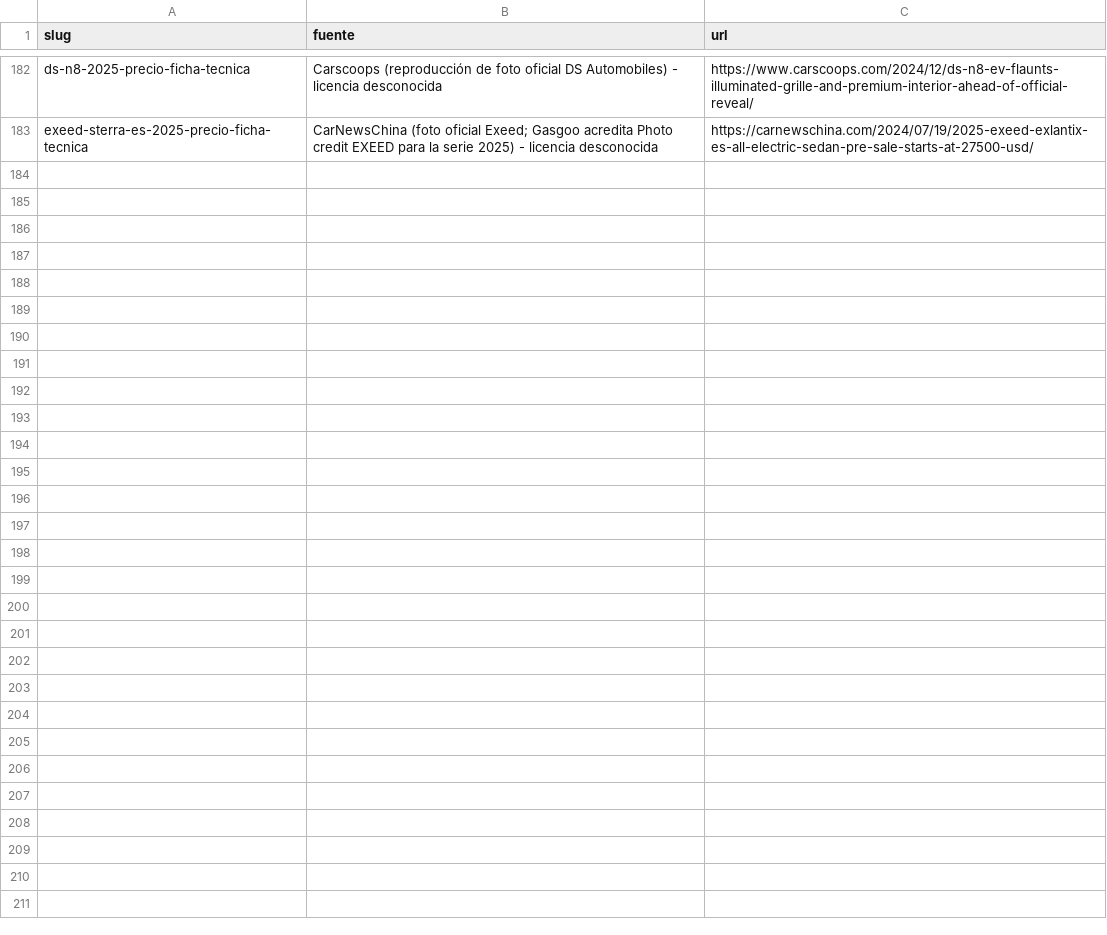
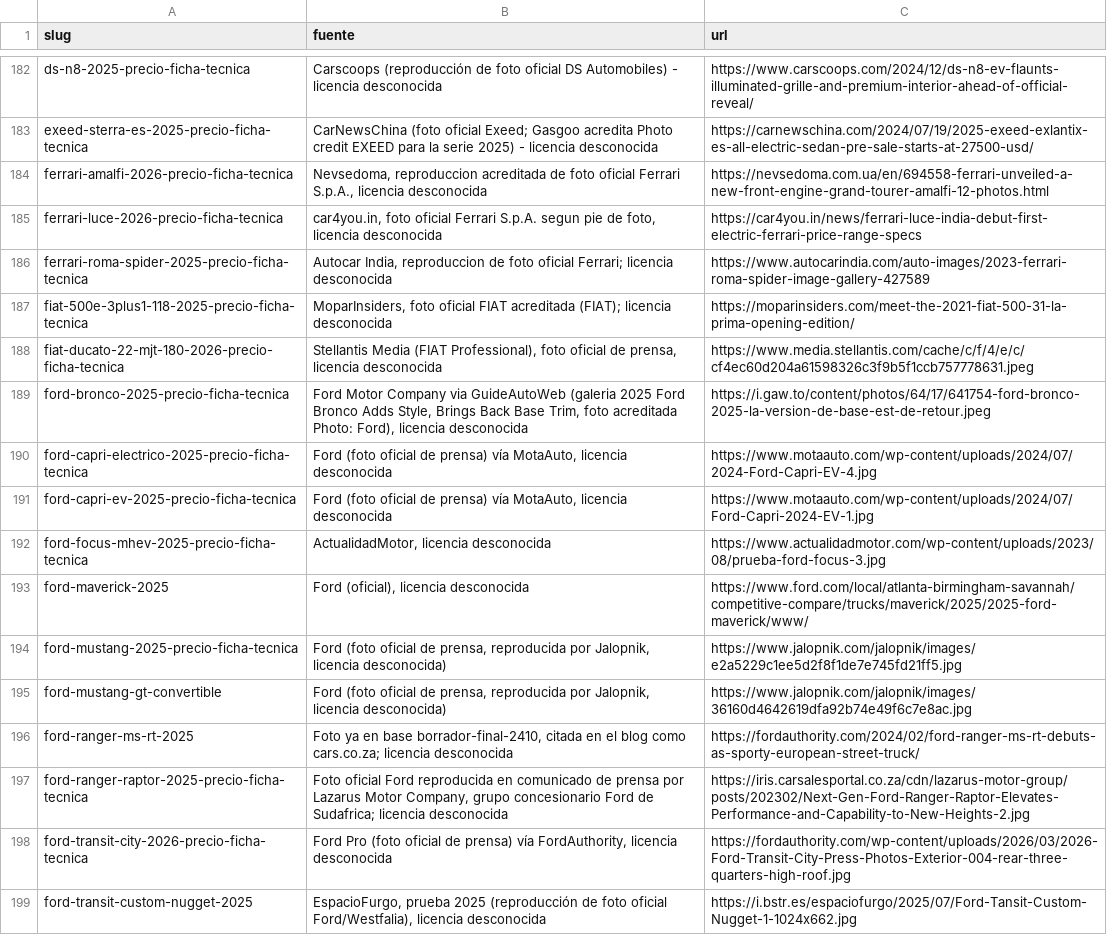
Before and after one commit to danielsanchezverdasco-art/recurretumulta, a CSV file: docs/comunicacion-ias/listas/fotos-283-niky.csv, drawn as a sheet; only a part is shown, gaps mark what is left out; the diff names each change by its address in the sheet, - before the commit and + after, or states it on an @@ line.

Commit message:
fotos-283-niky tanda 4 parcial 6: 16 fotos reales verificadas (w081-w088), CSV slug|fuente|url, base borrador-final-2410

```diff
--- a/docs/comunicacion-ias/listas/fotos-283-niky.csv
+++ b/docs/comunicacion-ias/listas/fotos-283-niky.csv
+row 184: ferrari-amalfi-2026-precio-ficha-tecnica | Nevsedoma, reproduccion acreditada de foto oficial Ferrari S.p.A., licencia desconocida | https://nevsedoma.com.ua/en/694558-ferrari-unveiled-a-new-front-engine-grand-tourer-amalfi-12-photos.html
+row 185: ferrari-luce-2026-precio-ficha-tecnica | car4you.in, foto oficial Ferrari S.p.A. segun pie de foto, licencia desconocida | https://car4you.in/news/ferrari-luce-india-debut-first-electric-ferrari-price-range-specs
+row 186: ferrari-roma-spider-2025-precio-ficha-tecnica | Autocar India, reproduccion de foto oficial Ferrari; licencia desconocida | https://www.autocarindia.com/auto-images/2023-ferrari-roma-spider-image-gallery-427589
+row 187: fiat-500e-3plus1-118-2025-precio-ficha-tecnica | MoparInsiders, foto oficial FIAT acreditada (FIAT); licencia desconocida | https://moparinsiders.com/meet-the-2021-fiat-500-31-la-prima-opening-edition/
+row 188: fiat-ducato-22-mjt-180-2026-precio-ficha-tecnica | Stellantis Media (FIAT Professional), foto oficial de prensa, licencia desconocida | https://www.media.stellantis.com/cache/c/f/4/e/c/cf4ec60d204a61598326c3f9b5f1ccb757778631.jpeg
+row 189: ford-bronco-2025-precio-ficha-tecnica | Ford Motor Company via GuideAutoWeb (galeria 2025 Ford Bronco Adds Style, Brings Back Base Trim, foto acreditada Photo: Ford), licencia desconocida | https://i.gaw.to/content/photos/64/17/641754-ford-bronco-2025-la-version-de-base-est-de-retour.jpeg
+row 190: ford-capri-electrico-2025-precio-ficha-tecnica | Ford (foto oficial de prensa) vía MotaAuto, licencia desconocida | https://www.motaauto.com/wp-content/uploads/2024/07/2024-Ford-Capri-EV-4.jpg
+row 191: ford-capri-ev-2025-precio-ficha-tecnica | Ford (foto oficial de prensa) vía MotaAuto, licencia desconocida | https://www.motaauto.com/wp-content/uploads/2024/07/Ford-Capri-2024-EV-1.jpg
+row 192: ford-focus-mhev-2025-precio-ficha-tecnica | ActualidadMotor, licencia desconocida | https://www.actualidadmotor.com/wp-content/uploads/2023/08/prueba-ford-focus-3.jpg
+row 193: ford-maverick-2025 | Ford (oficial), licencia desconocida | https://www.ford.com/local/atlanta-birmingham-savannah/competitive-compare/trucks/maverick/2025/2025-ford-maverick/www/
+row 194: ford-mustang-2025-precio-ficha-tecnica | Ford (foto oficial de prensa, reproducida por Jalopnik, licencia desconocida) | https://www.jalopnik.com/jalopnik/images/e2a5229c1ee5d2f8f1de7e745fd21ff5.jpg
+row 195: ford-mustang-gt-convertible | Ford (foto oficial de prensa, reproducida por Jalopnik, licencia desconocida) | https://www.jalopnik.com/jalopnik/images/36160d4642619dfa92b74e49f6c7e8ac.jpg
+row 196: ford-ranger-ms-rt-2025 | Foto ya en base borrador-final-2410, citada en el blog como cars.co.za; licencia desconocida | https://fordauthority.com/2024/02/ford-ranger-ms-rt-debuts-as-sporty-european-street-truck/
+row 197: ford-ranger-raptor-2025-precio-ficha-tecnica | Foto oficial Ford reproducida en comunicado de prensa por Lazarus Motor Company, grupo concesionario Ford de Sudafrica; licencia desconocida | https://iris.carsalesportal.co.za/cdn/lazarus-motor-group/posts/202302/Next-Gen-Ford-Ranger-Raptor-Elevates-Performance-and-Capability-to-New-Heights-2.jpg
+row 198: ford-transit-city-2026-precio-ficha-tecnica | Ford Pro (foto oficial de prensa) vía FordAuthority, licencia desconocida | https://fordauthority.com/wp-content/uploads/2026/03/2026-Ford-Transit-City-Press-Photos-Exterior-004-rear-three-quarters-high-roof.jpg
+row 199: ford-transit-custom-nugget-2025 | EspacioFurgo, prueba 2025 (reproducción de foto oficial Ford/Westfalia), licencia desconocida | https://i.bstr.es/espaciofurgo/2025/07/Ford-Tansit-Custom-Nugget-1-1024x662.jpg
```
Also changed, not shown: 27 other files.
